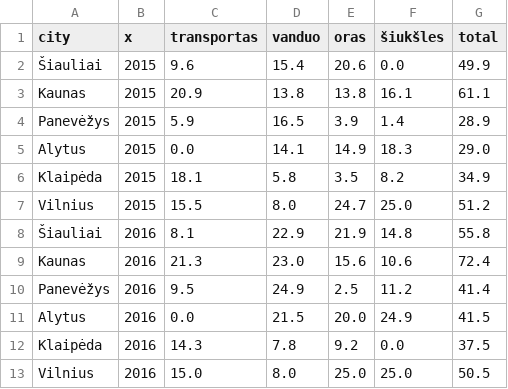
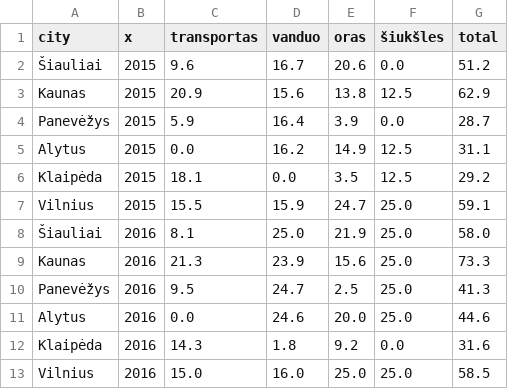
Before and after one commit to MGaulia/mieSTietis-2021-LWS, a CSV file: kpi/categories.csv, drawn as a sheet; only a part is shown; the diff covers the shown part only.

```diff
--- a/kpi/categories.csv
+++ b/kpi/categories.csv
@@ -1,13 +1,13 @@
 city,x,transportas,vanduo,oras,šiukšles,total
-Šiauliai,2015,9.6,15.4,20.6,0.0,49.9
-Kaunas,2015,20.9,13.8,13.8,16.1,61.1
-Panevėžys,2015,5.9,16.5,3.9,1.4,28.9
-Alytus,2015,0.0,14.1,14.9,18.3,29.0
-Klaipėda,2015,18.1,5.8,3.5,8.2,34.9
-Vilnius,2015,15.5,8.0,24.7,25.0,51.2
-Šiauliai,2016,8.1,22.9,21.9,14.8,55.8
-Kaunas,2016,21.3,23.0,15.6,10.6,72.4
-Panevėžys,2016,9.5,24.9,2.5,11.2,41.4
-Alytus,2016,0.0,21.5,20.0,24.9,41.5
-Klaipėda,2016,14.3,7.8,9.2,0.0,37.5
-Vilnius,2016,15.0,8.0,25.0,25.0,50.5
+Šiauliai,2015,9.6,16.7,20.6,0.0,51.2
+Kaunas,2015,20.9,15.6,13.8,12.5,62.9
+Panevėžys,2015,5.9,16.4,3.9,0.0,28.7
+Alytus,2015,0.0,16.2,14.9,12.5,31.1
+Klaipėda,2015,18.1,0.0,3.5,12.5,29.2
+Vilnius,2015,15.5,15.9,24.7,25.0,59.1
+Šiauliai,2016,8.1,25.0,21.9,25.0,58.0
+Kaunas,2016,21.3,23.9,15.6,25.0,73.3
+Panevėžys,2016,9.5,24.7,2.5,25.0,41.3
+Alytus,2016,0.0,24.6,20.0,25.0,44.6
+Klaipėda,2016,14.3,1.8,9.2,0.0,31.6
+Vilnius,2016,15.0,16.0,25.0,25.0,58.5
```
Also changed, not shown: 58 edited cells elsewhere in this file, kpi/categories_ranks.csv, kpi/siuksles_surinktos.csv, 5 other files.
